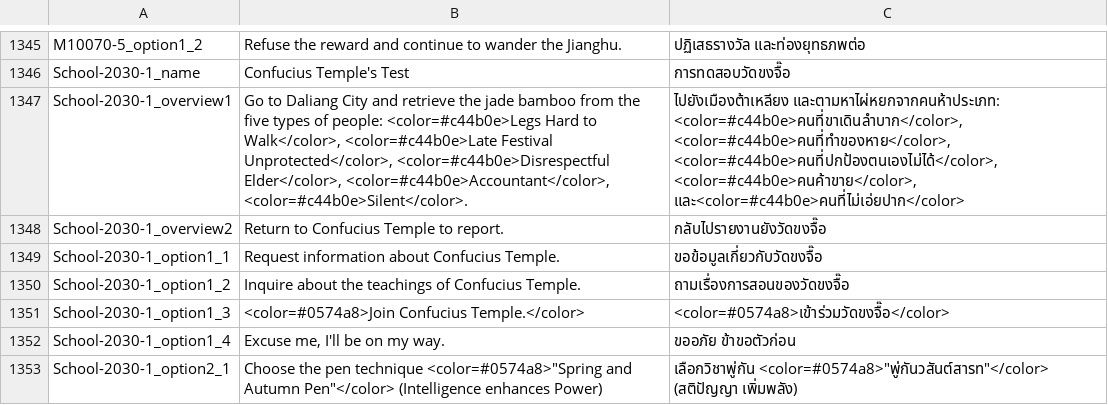
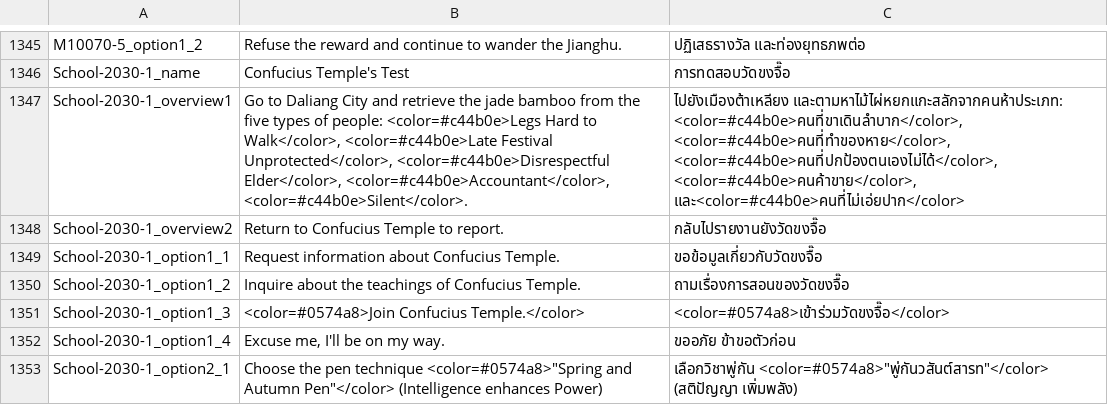
Before and after one commit to 1ookilo/WulinSH-TH, a CSV file: WulinPy/GenerateCSVtoXSLX/csv_input/本地化数据_事件_zq.csv, drawn as a sheet; only a part is shown, gaps mark what is left out.

```diff
--- a/WulinPy/GenerateCSVtoXSLX/csv_input/本地化数据_事件_zq.csv
+++ b/WulinPy/GenerateCSVtoXSLX/csv_input/本地化数据_事件_zq.csv
@@ -1346,3 +1346,3 @@ M10070-5_option1_2,Refuse the reward and continue to wander the Jianghu.,ปฏ
 School-2030-1_name,Confucius Temple's Test,การทดสอบวัดขงจื๊อ
-School-2030-1_overview1,"Go to Daliang City and retrieve the jade bamboo from the five types of people: <color=#c44b0e>Legs Hard to Walk</color>, <color=#c44b0e>Late Festival Unprotected</color>, <color=#c44b0e>Disrespectful Elder</color>, <color=#c44b0e>Accountant</color>, <color=#c44b0e>Silent</color>.","ไปยังเมืองต้าเหลียง และตามหาไผ่หยกจากคนห้าประเภท: <color=#c44b0e>คนที่ขาเดินลำบาก</color>, <color=#c44b0e>คนที่ทำของหาย</color>, <color=#c44b0e>คนที่ปกป้องตนเองไม่ได้</color>, <color=#c44b0e>คนค้าขาย</color>, และ<color=#c44b0e>คนที่ไม่เอ่ยปาก</color>"
+School-2030-1_overview1,"Go to Daliang City and retrieve the jade bamboo from the five types of people: <color=#c44b0e>Legs Hard to Walk</color>, <color=#c44b0e>Late Festival Unprotected</color>, <color=#c44b0e>Disrespectful Elder</color>, <color=#c44b0e>Accountant</color>, <color=#c44b0e>Silent</color>.","ไปยังเมืองต้าเหลียง และตามหาไม้ไผ่หยกแกะสลักจากคนห้าประเภท: <color=#c44b0e>คนที่ขาเดินลำบาก</color>, <color=#c44b0e>คนที่ทำของหาย</color>, <color=#c44b0e>คนที่ปกป้องตนเองไม่ได้</color>, <color=#c44b0e>คนค้าขาย</color>, และ<color=#c44b0e>คนที่ไม่เอ่ยปาก</color>"
 School-2030-1_overview2,Return to Confucius Temple to report.,กลับไปรายงานยังวัดขงจื๊อ
```
Also changed, not shown: 1 other file.
